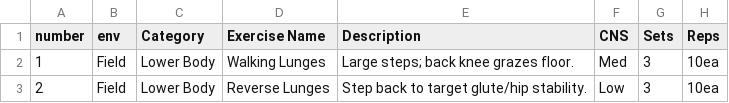
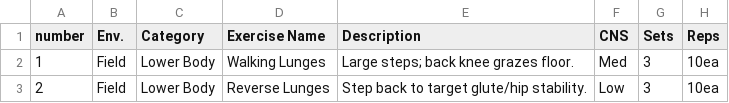
Before and after one commit to belyeu/sprint-app, a CSV file: general.csv, drawn as a sheet; only a part is shown; the diff names each change by its address in the sheet, - before the commit and + after, or states it on an @@ line.

Commit message:
Update general.csv

```diff
--- a/general.csv
+++ b/general.csv
-B1: env
+B1: Env.
```
